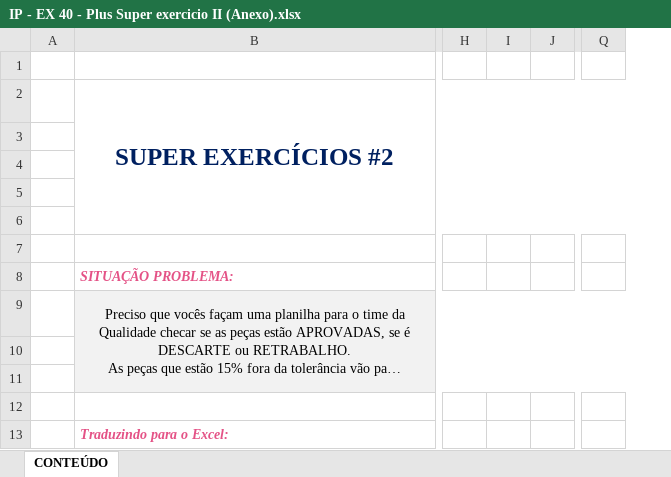
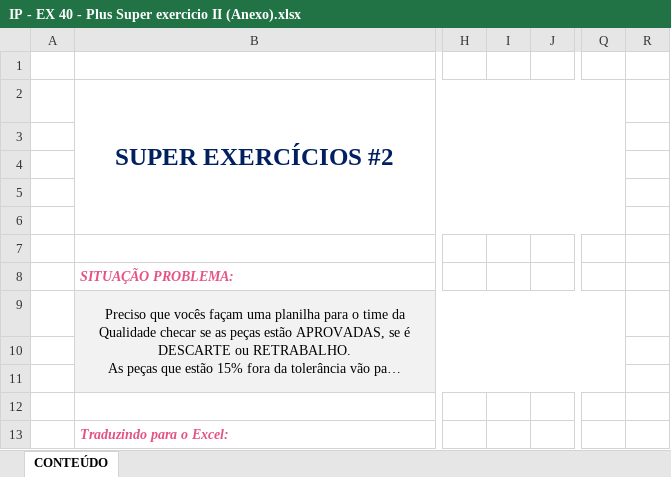
Before and after one commit to Laurentius96/DNC-DataScience, an Excel workbook: Materia_2-PowerBi/IP - EX 40 - Plus Super exercicio II (Anexo).xlsx, sheet CONTEÚDO, drawn as a sheet; only a part is shown, gaps mark what is left out; long unchanged cells end in …; values as stored, in another font and other column widths than the file's, no borders; charts and pictures and conditional formats not drawn; removed rows and columns are numbered as before the commit, all else as after; the diff names each change by its address in the sheet, - before the commit and + after, or states it on an @@ line.

Commit message:
Update IP - EX 40 - Plus Super exercicio II (Anexo).xlsx
Exercicio

```diff
--- a/Materia_2-PowerBi/IP - EX 40 - Plus Super exercicio II (Anexo).xlsx (sheet CONTEÚDO)
+++ b/Materia_2-PowerBi/IP - EX 40 - Plus Super exercicio II (Anexo).xlsx (sheet CONTEÚDO)
-column I, empty
+column I, empty
+column R, empty
```
